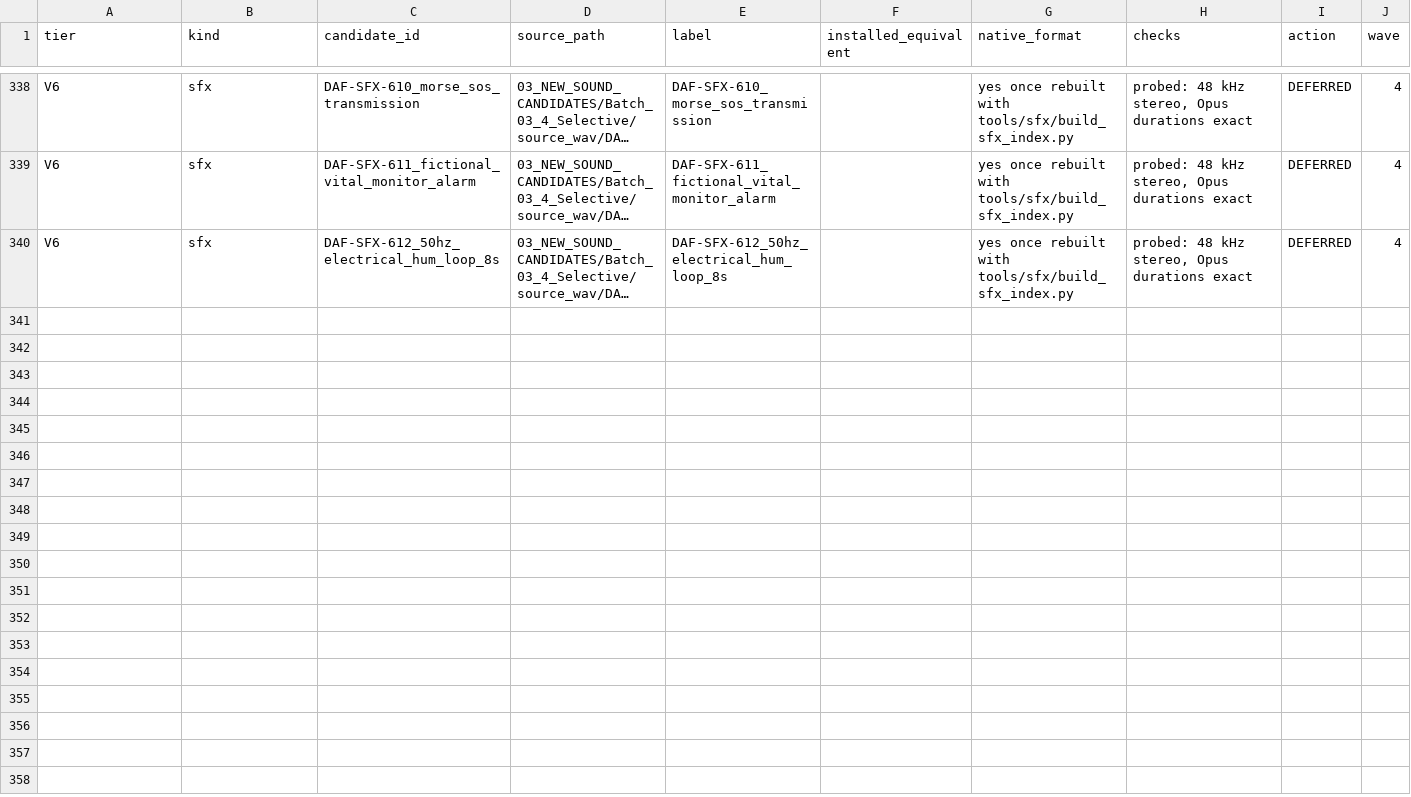
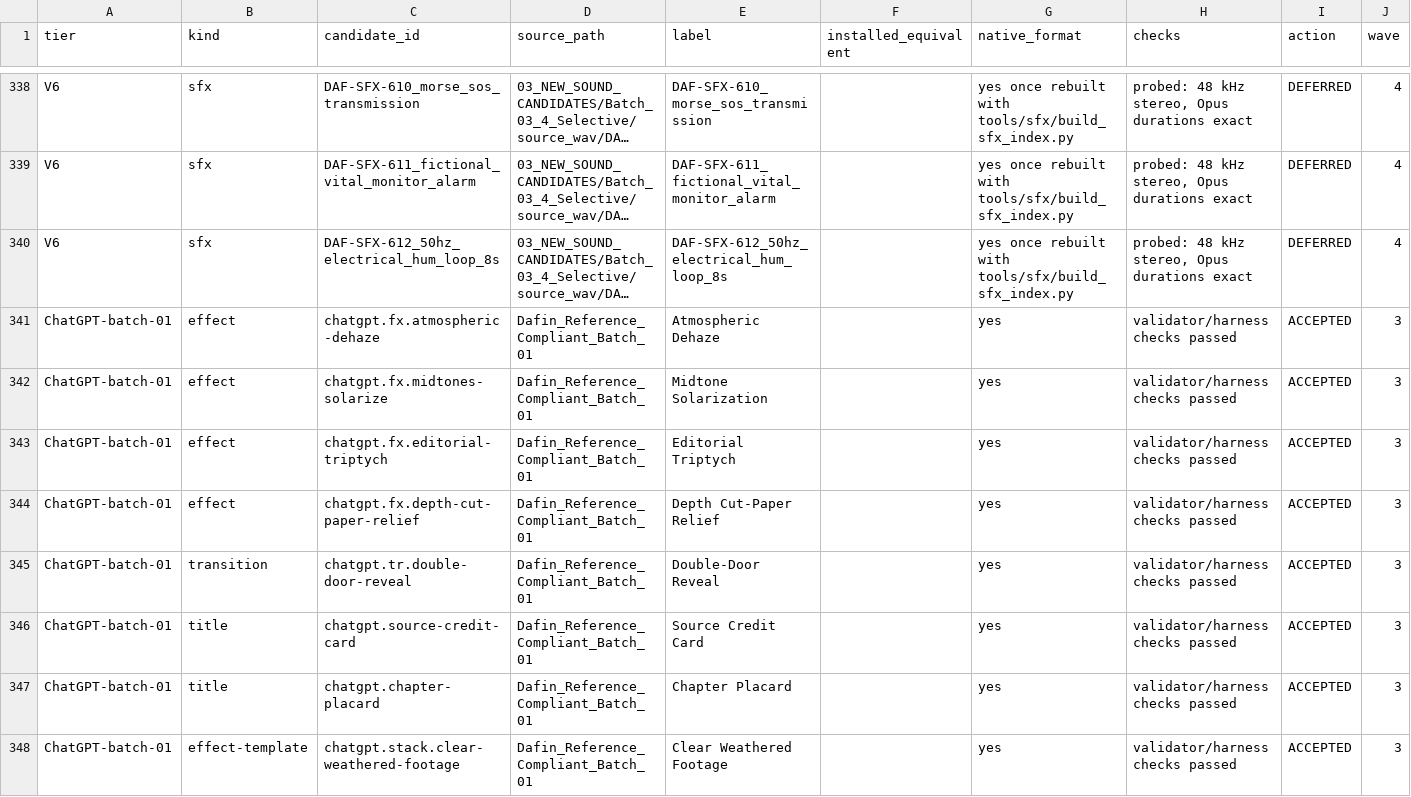
Before and after one commit to laur23212/Dafin, a CSV file: docs/asset-audit/reconciliation.csv, drawn as a sheet; only a part is shown, gaps mark what is left out; long unchanged cells end in …; rows hold the shown columns only; the diff names each change by its address in the sheet, - before the commit and + after, or states it on an @@ line.

```diff
--- a/docs/asset-audit/reconciliation.csv
+++ b/docs/asset-audit/reconciliation.csv
+row 341: ChatGPT-batch-01 | effect | chatgpt.fx.atmospheric-dehaze | Dafin_Reference_Compliant_Batch_01 | Atmospheric Dehaze |  | yes | validator/harness checks passed | ACCEPTED | 3
+row 342: ChatGPT-batch-01 | effect | chatgpt.fx.midtones-solarize | Dafin_Reference_Compliant_Batch_01 | Midtone Solarization |  | yes | validator/harness checks passed | ACCEPTED | 3
+row 343: ChatGPT-batch-01 | effect | chatgpt.fx.editorial-triptych | Dafin_Reference_Compliant_Batch_01 | Editorial Triptych |  | yes | validator/harness checks passed | ACCEPTED | 3
+row 344: ChatGPT-batch-01 | effect | chatgpt.fx.depth-cut-paper-relief | Dafin_Reference_Compliant_Batch_01 | Depth Cut-Paper Relief |  | yes | validator/harness checks passed | ACCEPTED | 3
+row 345: ChatGPT-batch-01 | transition | chatgpt.tr.double-door-reveal | Dafin_Reference_Compliant_Batch_01 | Double-Door Reveal |  | yes | validator/harness checks passed | ACCEPTED | 3
+row 346: ChatGPT-batch-01 | title | chatgpt.source-credit-card | Dafin_Reference_Compliant_Batch_01 | Source Credit Card |  | yes | validator/harness checks passed | ACCEPTED | 3
+row 347: ChatGPT-batch-01 | title | chatgpt.chapter-placard | Dafin_Reference_Compliant_Batch_01 | Chapter Placard |  | yes | validator/harness checks passed | ACCEPTED | 3
+row 348: ChatGPT-batch-01 | effect-template | chatgpt.stack.clear-weathered-footage | Dafin_Reference_Compliant_Batch_01 | Clear Weathered Footage |  | yes | validator/harness checks passed | ACCEPTED | 3
```
Also changed, not shown: 30 other files.
